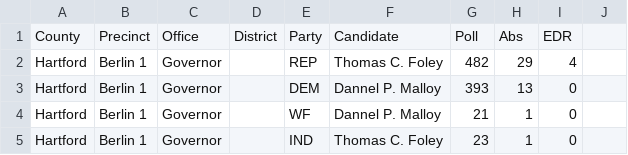
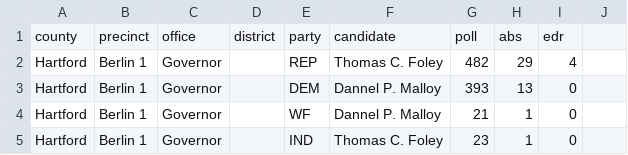
Before and after one commit to openelections/openelections-data-ct, a CSV file: 2014/20141104__ct__general__berlin__precinct.csv, drawn as a sheet; only a part is shown.

```diff
--- a/2014/20141104__ct__general__berlin__precinct.csv
+++ b/2014/20141104__ct__general__berlin__precinct.csv
@@ -1,2 +1,2 @@
-County,Precinct,Office,District,Party,Candidate,Poll,Abs,EDR,
+county,precinct,office,district,party,candidate,poll,abs,edr,
 Hartford,Berlin 1,Governor,,REP,Thomas C. Foley,482,29,4,
```
Also changed, not shown: 2014/20141104__ct__general__danbury__precinct.csv, 2014/20141104__ct__general__new_canaan__precinct.csv.
